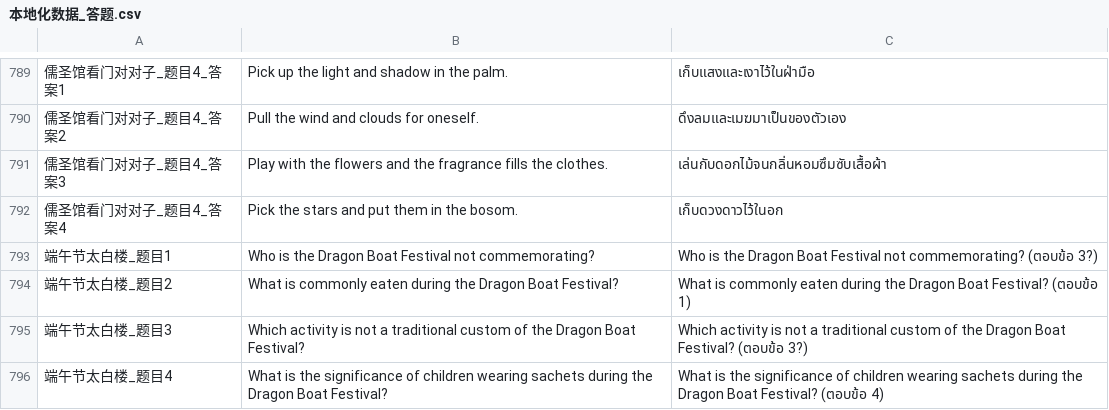
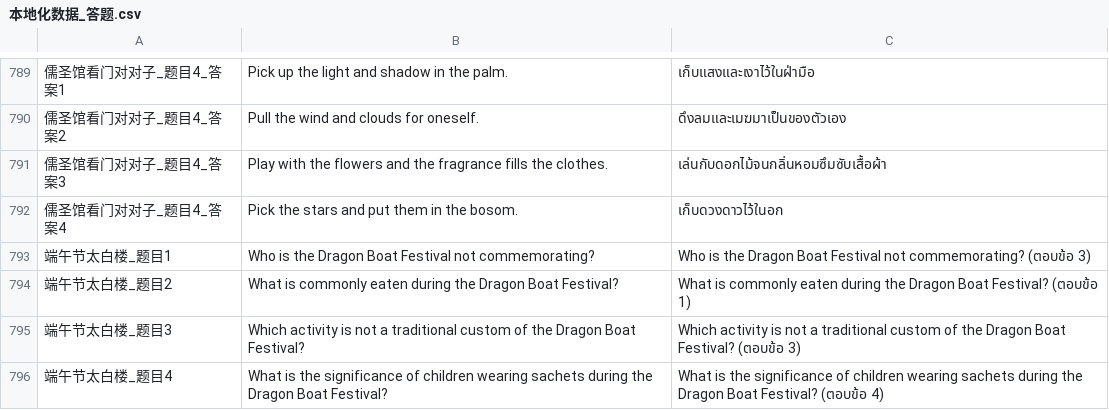
Before and after one commit to 1ookilo/WulinSH-TH, a CSV file: WulinPy/GenerateCSVtoXSLX/csv_input/本地化数据_答题.csv, drawn as a sheet; only a part is shown, gaps mark what is left out; the diff covers the shown part only.

```diff
--- a/WulinPy/GenerateCSVtoXSLX/csv_input/本地化数据_答题.csv
+++ b/WulinPy/GenerateCSVtoXSLX/csv_input/本地化数据_答题.csv
@@ -792,5 +792,5 @@
 儒圣馆看门对对子_题目4_答案4,Pick the stars and put them in the bosom.,เก็บดวงดาวไว้ในอก
-端午节太白楼_题目1,Who is the Dragon Boat Festival not commemorating?,Who is the Dragon Boat Festival not commemorating? (ตอบข้อ 3?)
+端午节太白楼_题目1,Who is the Dragon Boat Festival not commemorating?,Who is the Dragon Boat Festival not commemorating? (ตอบข้อ 3)
 端午节太白楼_题目2,What is commonly eaten during the Dragon Boat Festival?,What is commonly eaten during the Dragon Boat Festival? (ตอบข้อ 1)
-端午节太白楼_题目3,Which activity is not a traditional custom of the Dragon Boat Festival?,Which activity is not a traditional custom of the Dragon Boat Festival? (ตอบข้อ 3?)
+端午节太白楼_题目3,Which activity is not a traditional custom of the Dragon Boat Festival?,Which activity is not a traditional custom of the Dragon Boat Festival? (ตอบข้อ 3)
 端午节太白楼_题目4,What is the significance of children wearing sachets during the Dragon Boat Festival?,What is the significance of children wearing sachets during the Dragon Boat Festival? (ตอบข้อ 4)
```
Also changed, not shown: 11 edited cells elsewhere in this file, 1 other file.
